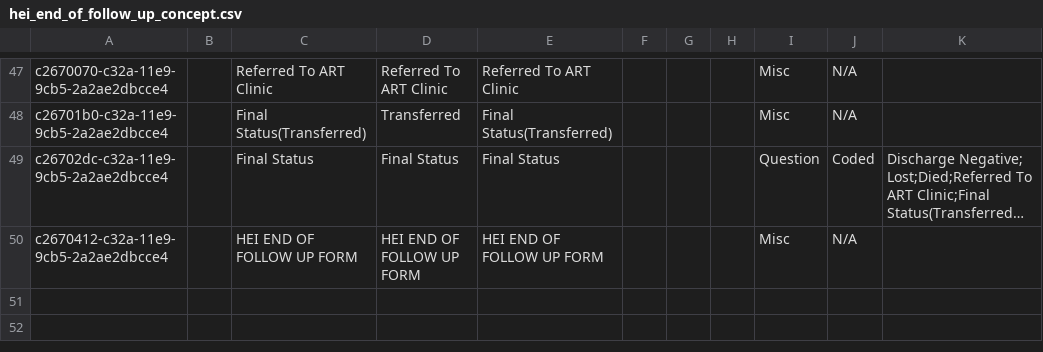
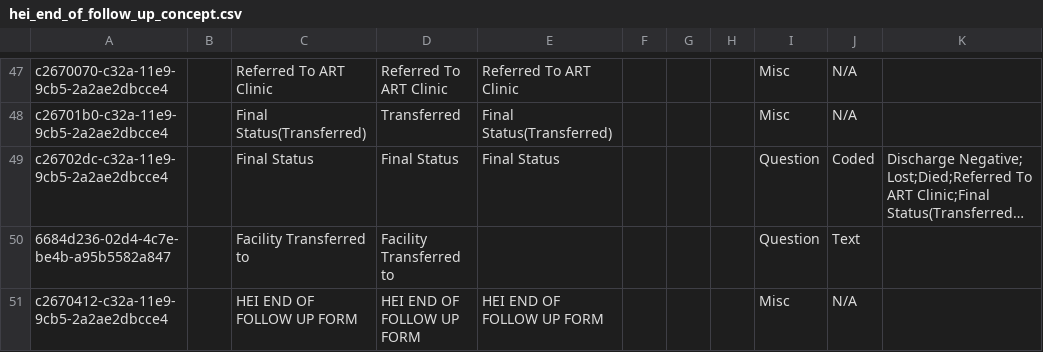
Before and after one commit to IntelliSOFT-Consulting/kspras_metadata, a CSV file: configuration/concepts/hei_end_of_follow_up_concept.csv, drawn as a sheet; only a part is shown, gaps mark what is left out; long unchanged cells end in …; the diff names each change by its address in the sheet, - before the commit and + after, or states it on an @@ line.

```diff
--- a/configuration/concepts/hei_end_of_follow_up_concept.csv
+++ b/configuration/concepts/hei_end_of_follow_up_concept.csv
+row 50: 6684d236-02d4-4c7e-be4b-a95b5582a847 |  | Facility Transferred to | Facility Transferred to |  |  |  |  | Question | Text
```
Also changed, not shown: configuration/concepts/hei_end_of_follow_up_concept_set.csv, configuration/concepts/viral_load_concept_set.csv.
